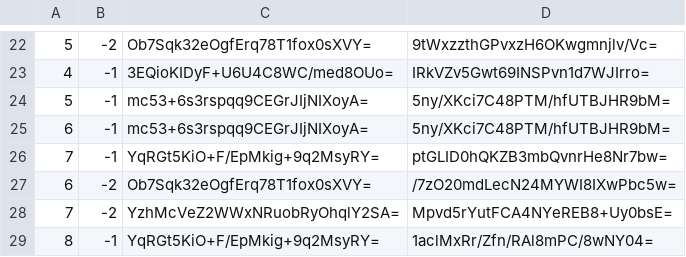
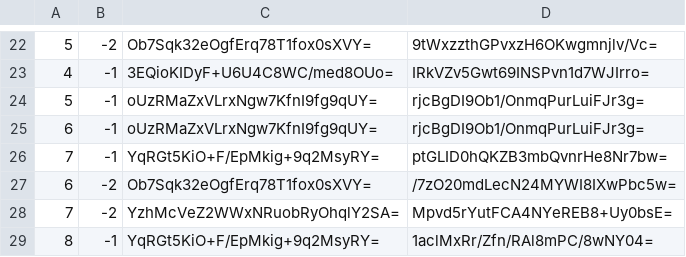
Before and after one commit to counterfitninja/netherlower, a CSV file: tiles/zoom.-1/metadata/k.0.-1.csv, drawn as a sheet; only a part is shown, gaps mark what is left out.

```diff
--- a/tiles/zoom.-1/metadata/k.0.-1.csv
+++ b/tiles/zoom.-1/metadata/k.0.-1.csv
@@ -23,4 +23,4 @@
 4,-1,3EQioKIDyF+U6U4C8WC/med8OUo=,IRkVZv5Gwt69INSPvn1d7WJIrro=
-5,-1,mc53+6s3rspqq9CEGrJIjNIXoyA=,5ny/XKci7C48PTM/hfUTBJHR9bM=
-6,-1,mc53+6s3rspqq9CEGrJIjNIXoyA=,5ny/XKci7C48PTM/hfUTBJHR9bM=
+5,-1,oUzRMaZxVLrxNgw7KfnI9fg9qUY=,rjcBgDI9Ob1/OnmqPurLuiFJr3g=
+6,-1,oUzRMaZxVLrxNgw7KfnI9fg9qUY=,rjcBgDI9Ob1/OnmqPurLuiFJr3g=
 7,-1,YqRGt5KiO+F/EpMkig+9q2MsyRY=,ptGLID0hQKZB3mbQvnrHe8Nr7bw=
```
Also changed, not shown: tiles/zoom.-1/metadata/k.0.0.csv, tiles/zoom.-2/metadata/k.0.-1.csv, 35 other files.
